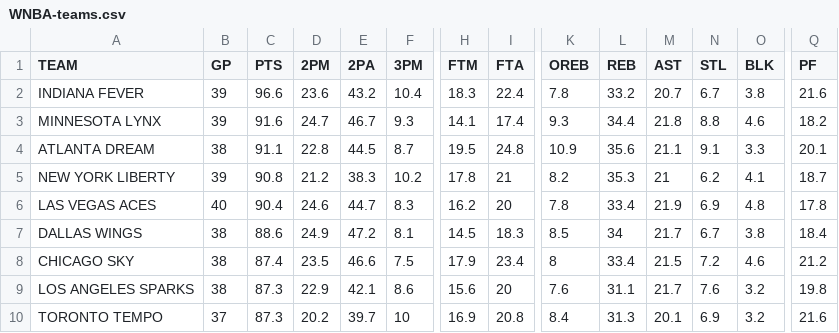
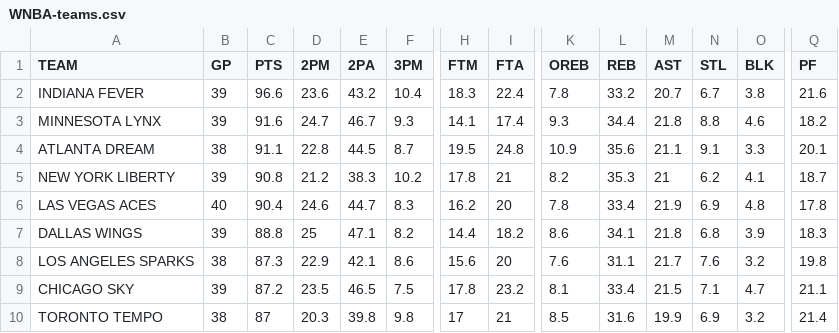
Before and after one commit to filippospol/R-bball-projects, a CSV file: bball-stats/data/WNBA-teams.csv, drawn as a sheet; only a part is shown, gaps mark what is left out; removed rows and columns are numbered as before the commit, all else as after; rows hold the shown columns only; the diff covers the shown part only; the diff names each change by its address in the sheet, - before the commit and + after, or states it on an @@ line.

```diff
--- a/bball-stats/data/WNBA-teams.csv
+++ b/bball-stats/data/WNBA-teams.csv
-B7 (GP): 38
+B7 (GP): 39
-C7 (PTS): 88.6
+C7 (PTS): 88.8
-D7 (2PM): 24.9
+D7 (2PM): 25
-E7 (2PA): 47.2
+E7 (2PA): 47.1
-F7 (3PM): 8.1
+F7 (3PM): 8.2
-H7 (FTM): 14.5
+H7 (FTM): 14.4
-I7 (FTA): 18.3
+I7 (FTA): 18.2
-K7 (OREB): 8.5
+K7 (OREB): 8.6
-L7 (REB): 34
+L7 (REB): 34.1
-M7 (AST): 21.7
+M7 (AST): 21.8
-N7 (STL): 6.7
+N7 (STL): 6.8
-O7 (BLK): 3.8
+O7 (BLK): 3.9
-Q7 (PF): 18.4
+Q7 (PF): 18.3
-row 8: CHICAGO SKY | 38 | 87.4 | 23.5 | 46.6 | 7.5 | 17.9 | 23.4 | 8 | 33.4 | 21.5 | 7.2 | 4.6 | 21.2
+row 9: CHICAGO SKY | 39 | 87.2 | 23.5 | 46.5 | 7.5 | 17.8 | 23.2 | 8.1 | 33.4 | 21.5 | 7.1 | 4.7 | 21.1
-B10 (GP): 37
+B10 (GP): 38
-C10 (PTS): 87.3
+C10 (PTS): 87
-D10 (2PM): 20.2
+D10 (2PM): 20.3
-E10 (2PA): 39.7
+E10 (2PA): 39.8
-F10 (3PM): 10
+F10 (3PM): 9.8
-H10 (FTM): 16.9
+H10 (FTM): 17
-I10 (FTA): 20.8
+I10 (FTA): 21
-K10 (OREB): 8.4
+K10 (OREB): 8.5
-L10 (REB): 31.3
+L10 (REB): 31.6
-M10 (AST): 20.1
+M10 (AST): 19.9
-Q10 (PF): 21.6
+Q10 (PF): 21.4
```
Also changed, not shown: 75 edited cells elsewhere in this file, 1 other file.
